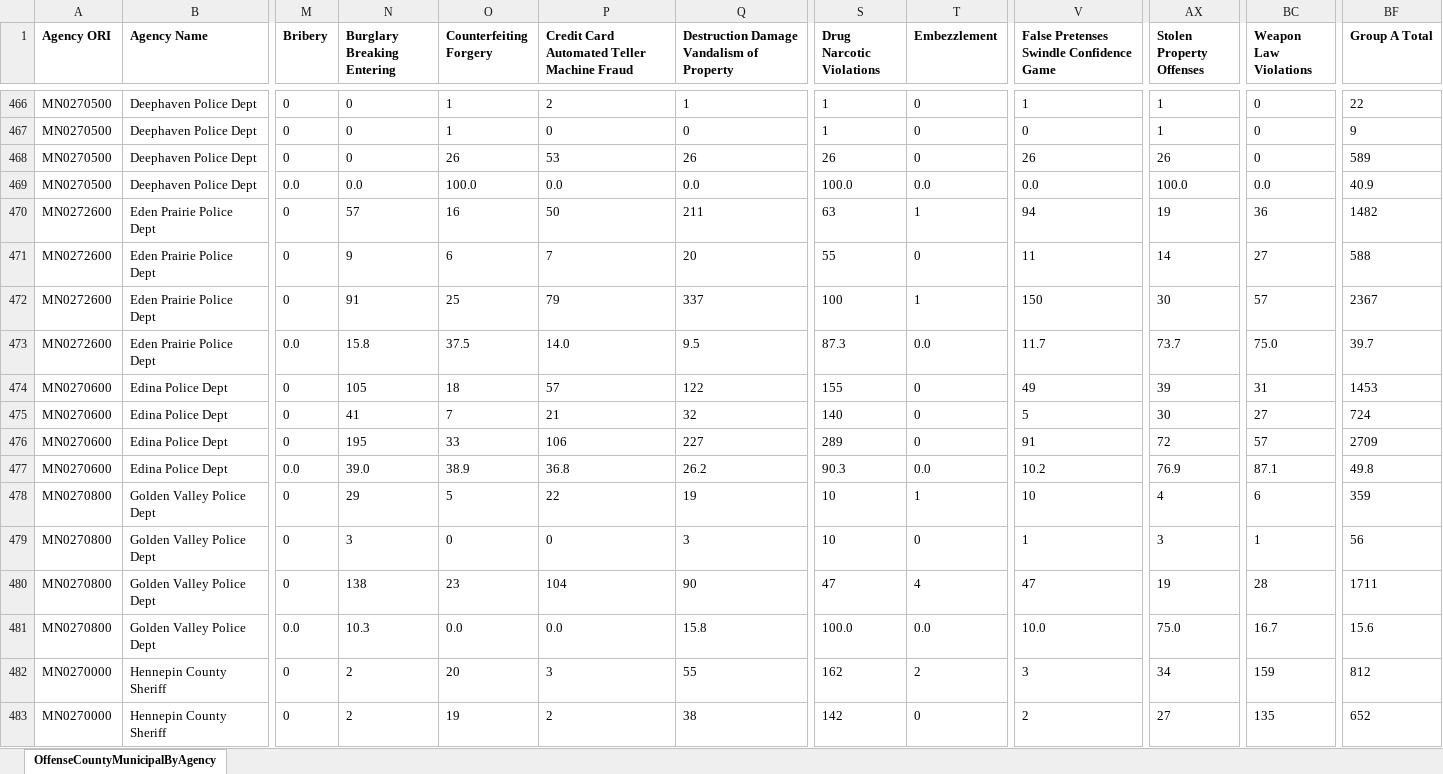
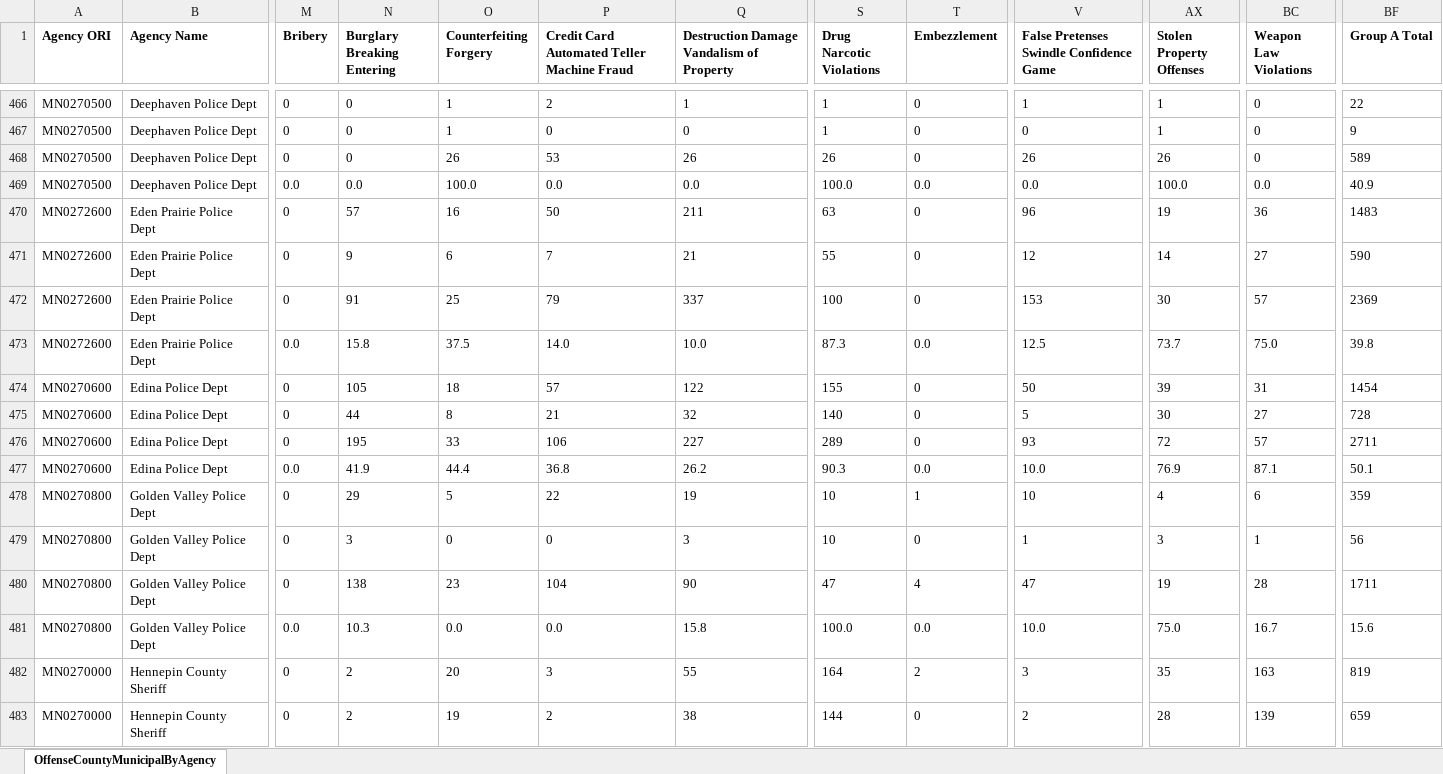
Before and after one commit to striblab/crimedash, an Excel workbook: store/nibrs/OffenseCountyMunicipalByAgencyDownloadData_2025.xlsx, sheet OffenseCountyMunicipalByAgency, drawn as a sheet; only a part is shown, gaps mark what is left out; values as stored, in another font and other column widths than the file's, no borders; the diff covers the shown part only; the diff names each change by its address in the sheet, - before the commit and + after, or states it on an @@ line.

```diff
--- a/store/nibrs/OffenseCountyMunicipalByAgencyDownloadData_2025.xlsx (sheet OffenseCountyMunicipalByAgency)
+++ b/store/nibrs/OffenseCountyMunicipalByAgencyDownloadData_2025.xlsx (sheet OffenseCountyMunicipalByAgency)
-T470 (Embezzlement): 1
+T470 (Embezzlement): 0
-V470: 94
+V470: 96
-BF470 (Group A Total): 1482
+BF470 (Group A Total): 1483
-Q471: 20
+Q471: 21
-V471: 11
+V471: 12
-BF471 (Group A Total): 588
+BF471 (Group A Total): 590
-T472 (Embezzlement): 1
+T472 (Embezzlement): 0
-V472: 150
+V472: 153
-BF472 (Group A Total): 2367
+BF472 (Group A Total): 2369
-Q473: 9.5
+Q473: 10.0
-V473: 11.7
+V473: 12.5
-BF473 (Group A Total): 39.7
+BF473 (Group A Total): 39.8
-V474: 49
+V474: 50
-BF474 (Group A Total): 1453
+BF474 (Group A Total): 1454
-N475 (Burglary Breaking Entering): 41
+N475 (Burglary Breaking Entering): 44
-O475 (Counterfeiting Forgery): 7
+O475 (Counterfeiting Forgery): 8
-BF475 (Group A Total): 724
+BF475 (Group A Total): 728
-V476: 91
+V476: 93
-BF476 (Group A Total): 2709
+BF476 (Group A Total): 2711
-N477 (Burglary Breaking Entering): 39.0
+N477 (Burglary Breaking Entering): 41.9
-O477 (Counterfeiting Forgery): 38.9
+O477 (Counterfeiting Forgery): 44.4
-V477: 10.2
+V477: 10.0
-BF477 (Group A Total): 49.8
+BF477 (Group A Total): 50.1
-S482 (Drug Narcotic Violations): 162
+S482 (Drug Narcotic Violations): 164
-AX482 (Stolen Property Offenses): 34
+AX482 (Stolen Property Offenses): 35
-BC482 (Weapon Law Violations): 159
+BC482 (Weapon Law Violations): 163
-BF482 (Group A Total): 812
+BF482 (Group A Total): 819
-S483 (Drug Narcotic Violations): 142
+S483 (Drug Narcotic Violations): 144
-AX483 (Stolen Property Offenses): 27
+AX483 (Stolen Property Offenses): 28
-BC483 (Weapon Law Violations): 135
+BC483 (Weapon Law Violations): 139
-BF483 (Group A Total): 652
+BF483 (Group A Total): 659
```
Also changed, not shown: 238 edited cells elsewhere in this sheet, store/nibrs/OffenseCountyMunicipalByAgencyDownloadData_2021.xlsx, store/nibrs/OffenseCountyMunicipalByAgencyDownloadData_2022.xlsx, 19 other files.
